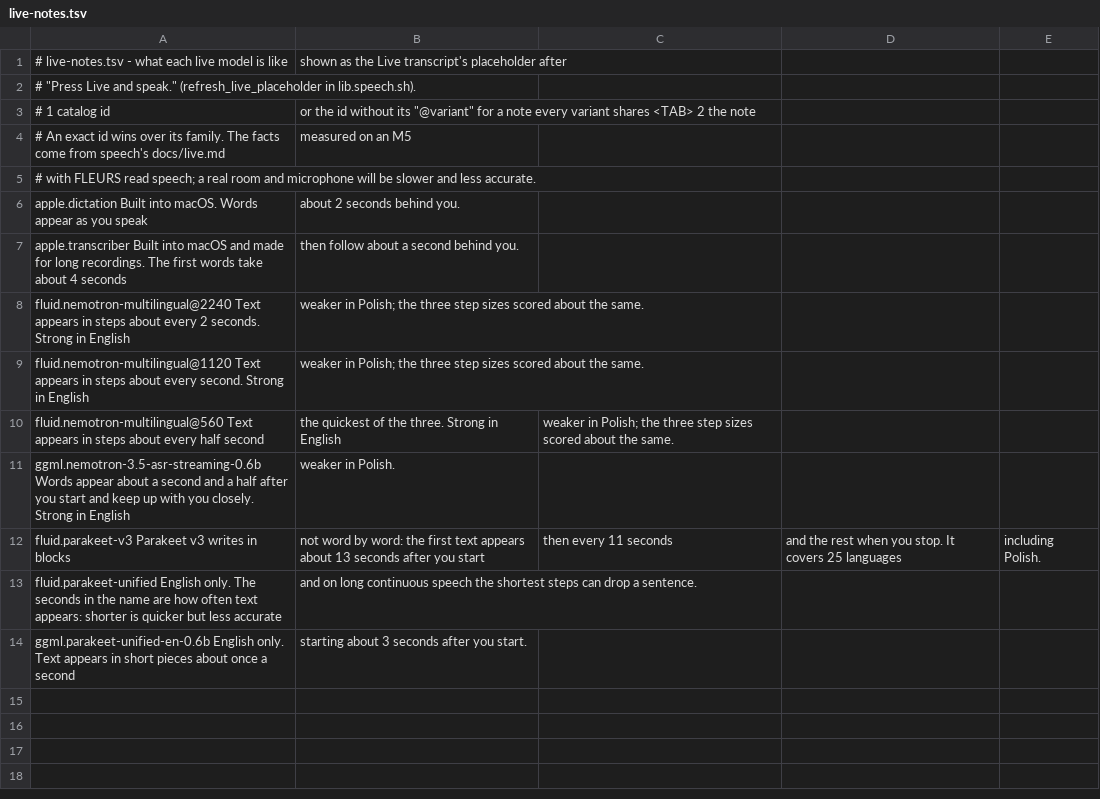
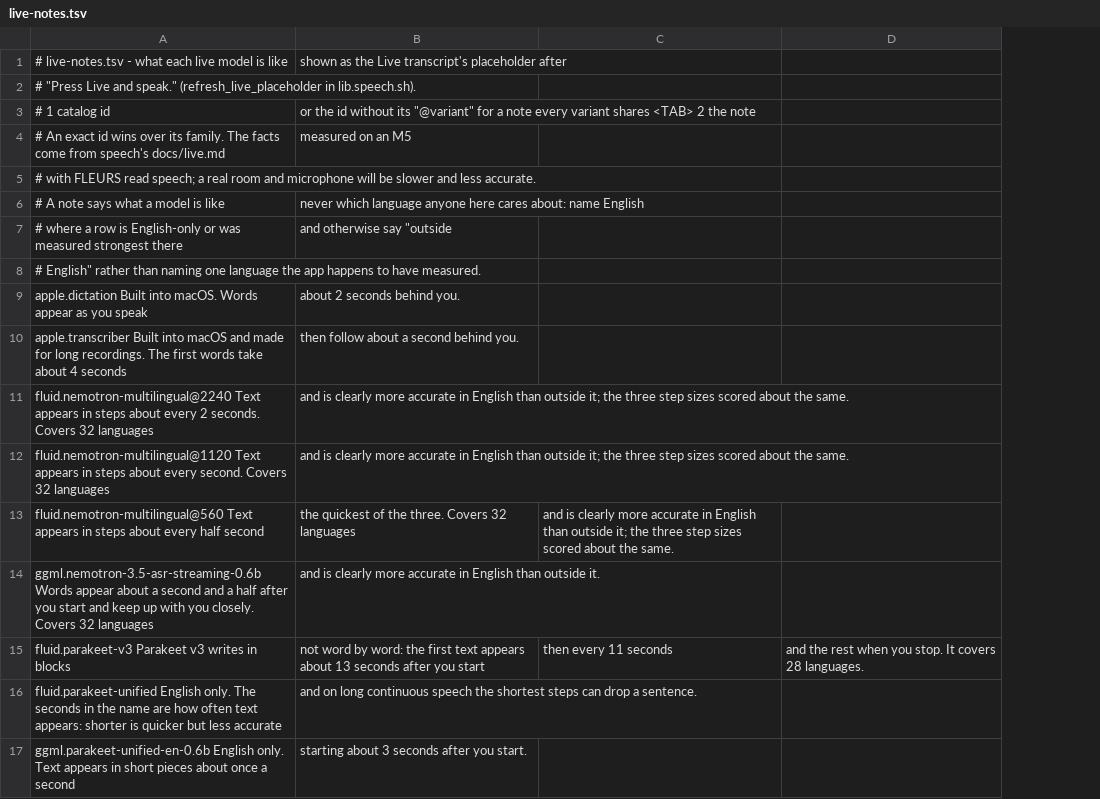
Before and after one commit to abra-code/SpeechApp, a TSV file: Speech.app/Contents/Resources/live-notes.tsv, drawn as a sheet; removed rows and columns are numbered as before the commit, all else as after; the diff names each change by its address in the sheet, - before the commit and + after, or states it on an @@ line.

Commit message:
Live notes: say "outside English", not one language the developer happens to care about
A Live placeholder that contrasts English with Polish reads as the developer's own language rather than as information about the model, and the app is going public. The four notes that did it now say "covers 32 languages, and is clearly more accurate in English than outside it", and Parakeet v3's note gives its language count instead of naming one of them. English stays the reference point, because every row is measured best there and half the live rows are English-only. The header records the rule for the next note anyone writes.

```diff
--- a/Speech.app/Contents/Resources/live-notes.tsv
+++ b/Speech.app/Contents/Resources/live-notes.tsv
-column D, row 12: and the rest when you stop. It covers 25 languages
-column E, row 12: including Polish.
+column D, row 15: and the rest when you stop. It covers 28 languages.
+row 6: # A note says what a model is like | never which language anyone here cares about: name English
+row 7: # where a row is English-only or was measured strongest there | and otherwise say "outside
+row 8: # English" rather than naming one language the app happens to have measured.
-A11: …2 seconds. Strong in English
+A11: …2 seconds. Covers 32 languages
-B11:B12: weaker in Polish; the three…
+B11:B12: and is clearly more accurate in English than outside it; the three…
-A12: …every second. Strong in English
+A12: …every second. Covers 32 languages
-B13: the quickest of the three. Strong in English
+B13: the quickest of the three. Covers 32 languages
-C13: weaker in Polish; the three…
+C13: and is clearly more accurate in English than outside it; the three…
-row 11: ggml.nemotron-3.5-asr-streaming-0.6b Words appear about a second and a half after you start and keep up with you closely. Strong in English | weaker in Polish.
+row 14: ggml.nemotron-3.5-asr-streaming-0.6b Words appear about a second and a half after you start and keep up with you closely. Covers 32 languages | and is clearly more accurate in English than outside it.
```
